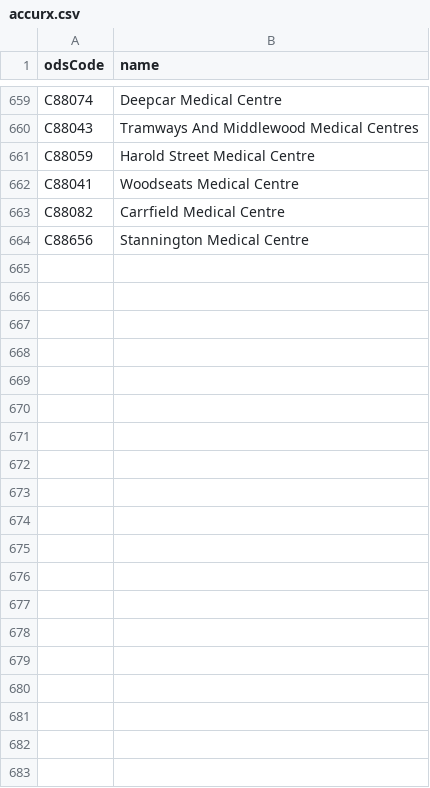
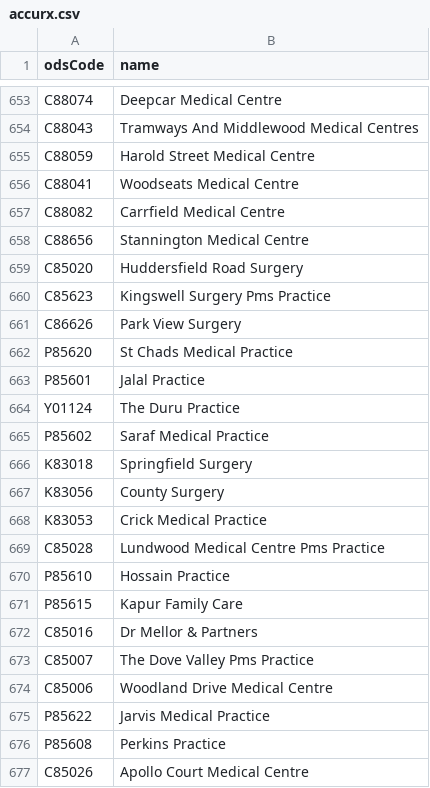
Before and after one commit to NHSDigital/nhs-app-api, a CSV file: sjr-config/utils/rulecreation/accurx.csv, drawn as a sheet; only a part is shown, gaps mark what is left out; the diff covers the shown part only.

```diff
--- a/sjr-config/utils/rulecreation/accurx.csv
+++ b/sjr-config/utils/rulecreation/accurx.csv
@@ -664 +658,20 @@ C88082,Carrfield Medical Centre
 C88656,Stannington Medical Centre
+C85020,Huddersfield Road Surgery
+C85623,Kingswell Surgery Pms Practice
+C86626,Park View Surgery
+P85620,St Chads Medical Practice
+P85601,Jalal Practice
+Y01124,The Duru Practice
+P85602,Saraf Medical Practice
+K83018,Springfield Surgery
+K83056,County Surgery
+K83053,Crick Medical Practice
+C85028,Lundwood Medical Centre Pms Practice
+P85610,Hossain Practice
+P85615,Kapur Family Care
+C85016,Dr Mellor & Partners
+C85007,The Dove Valley Pms Practice
+C85006,Woodland Drive Medical Centre
+P85622,Jarvis Medical Practice
+P85608,Perkins Practice
+C85026,Apollo Court Medical Centre
```
Also changed, not shown: 63 added rows and 6 removed rows elsewhere in this file, sjr-config/utils/rulecreation/econsult.csv, sjr-config/utils/rulecreation/olcoverrides.csv, 8 other files.
